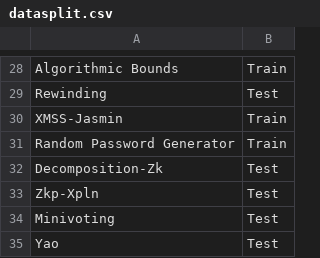
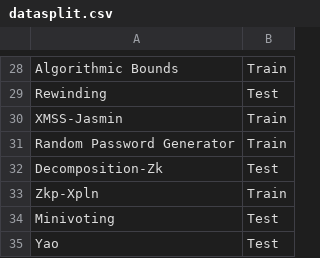
Before and after one commit to magistras42/AI4EC, a CSV file: datasplit.csv, drawn as a sheet; only a part is shown, gaps mark what is left out.

Commit message:
a few more responses - zkp-xpln moved to train

```diff
--- a/datasplit.csv
+++ b/datasplit.csv
@@ -32,3 +32,3 @@ Random Password Generator, Train
 Decomposition-Zk, Test
-Zkp-Xpln, Test
+Zkp-Xpln, Train
 Minivoting, Test
```
